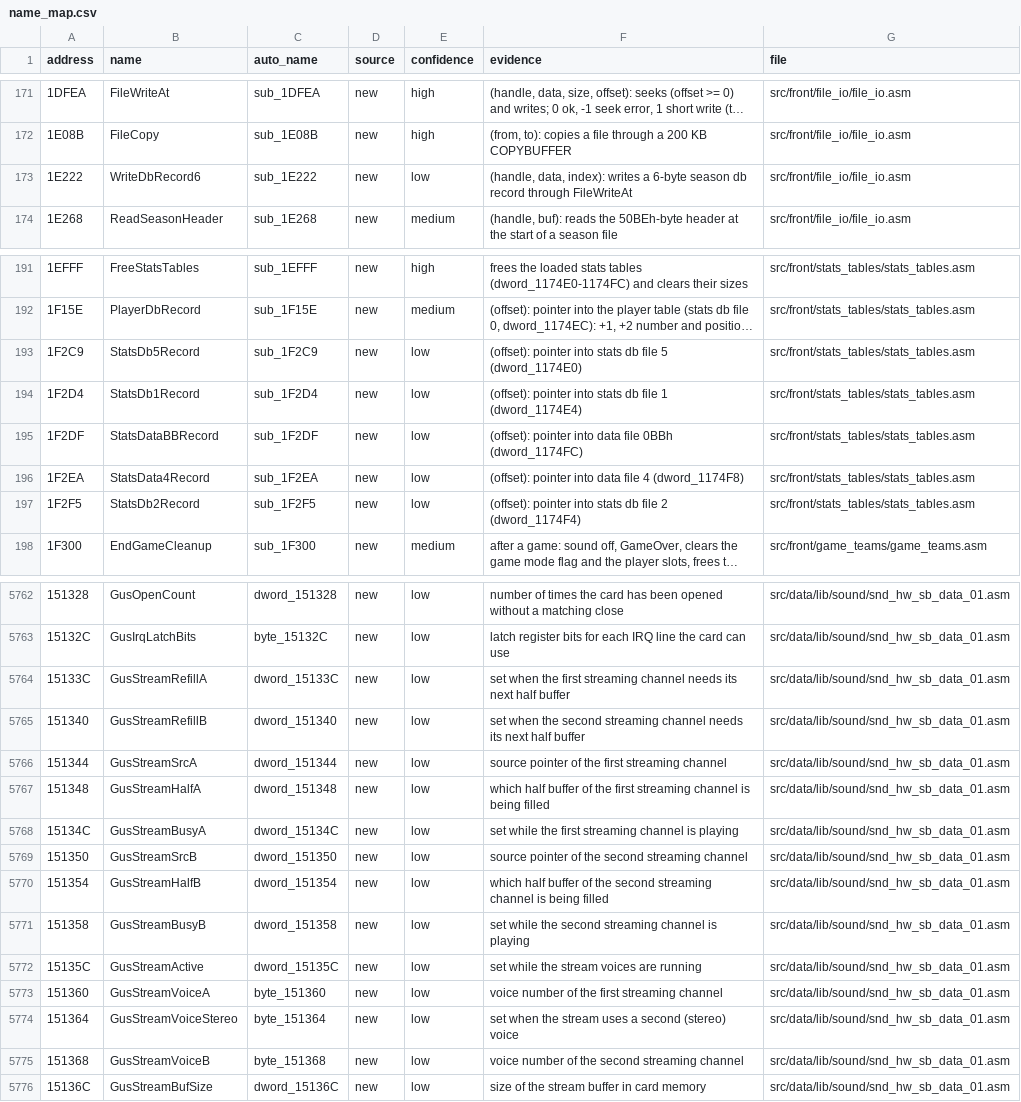
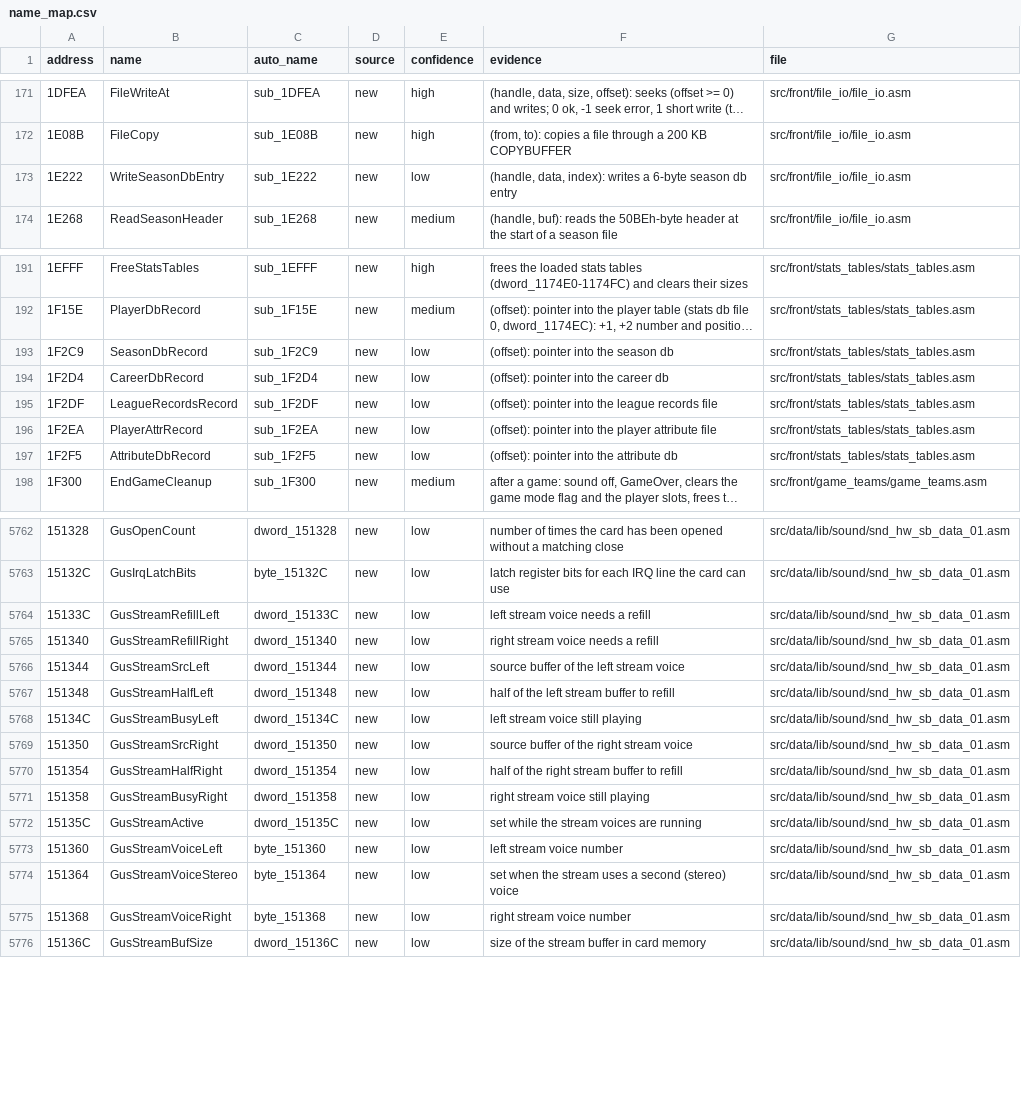
Before and after one commit to abdulahmad/NHL96PC, a CSV file: docs/name_map.csv, drawn as a sheet; only a part is shown, gaps mark what is left out; long unchanged cells end in …; the diff covers the shown part only; the diff names each change by its address in the sheet, - before the commit and + after, or states it on an @@ line.

```diff
--- a/docs/name_map.csv
+++ b/docs/name_map.csv
-B173 (name): WriteDbRecord6
+B173 (name): WriteSeasonDbEntry
-F173 (evidence): …season db record through FileWriteAt
+F173 (evidence): …season db entry
-B193 (name): StatsDb5Record
+B193 (name): SeasonDbRecord
-F193 (evidence): (offset): pointer into stats db file 5 (dword_1174E0)
+F193 (evidence): (offset): pointer into the season db
-B194 (name): StatsDb1Record
+B194 (name): CareerDbRecord
-F194 (evidence): (offset): pointer into stats db file 1 (dword_1174E4)
+F194 (evidence): (offset): pointer into the career db
-B195 (name): StatsDataBBRecord
+B195 (name): LeagueRecordsRecord
-F195 (evidence): …pointer into data file 0BBh (dword_1174FC)
+F195 (evidence): …pointer into the league records file
-B196 (name): StatsData4Record
+B196 (name): PlayerAttrRecord
-F196 (evidence): …pointer into data file 4 (dword_1174F8)
+F196 (evidence): …pointer into the player attribute file
-B197 (name): StatsDb2Record
+B197 (name): AttributeDbRecord
-F197 (evidence): …pointer into stats db file 2 (dword_1174F4)
+F197 (evidence): …pointer into the attribute db
-B5764 (name): GusStreamRefillA
+B5764 (name): GusStreamRefillLeft
-F5764 (evidence): set when the first streaming channel needs its next half buffer
+F5764 (evidence): left stream voice needs a refill
-B5765 (name): GusStreamRefillB
+B5765 (name): GusStreamRefillRight
-F5765 (evidence): set when the second streaming channel needs its next half buffer
+F5765 (evidence): right stream voice needs a refill
-B5766 (name): GusStreamSrcA
+B5766 (name): GusStreamSrcLeft
-F5766 (evidence): source pointer of the first streaming channel
+F5766 (evidence): source buffer of the left stream voice
-B5767 (name): GusStreamHalfA
+B5767 (name): GusStreamHalfLeft
-F5767 (evidence): which half buffer of the first streaming channel is being filled
+F5767 (evidence): half of the left stream buffer to refill
-B5768 (name): GusStreamBusyA
+B5768 (name): GusStreamBusyLeft
-F5768 (evidence): set while the first streaming channel is playing
+F5768 (evidence): left stream voice still playing
-B5769 (name): GusStreamSrcB
+B5769 (name): GusStreamSrcRight
-F5769 (evidence): source pointer of the second streaming channel
+F5769 (evidence): source buffer of the right stream voice
-B5770 (name): GusStreamHalfB
+B5770 (name): GusStreamHalfRight
-F5770 (evidence): which half buffer of the second streaming channel is being filled
+F5770 (evidence): half of the right stream buffer to refill
-B5771 (name): GusStreamBusyB
+B5771 (name): GusStreamBusyRight
-F5771 (evidence): set while the second streaming channel is playing
+F5771 (evidence): right stream voice still playing
-B5773 (name): GusStreamVoiceA
+B5773 (name): GusStreamVoiceLeft
-F5773 (evidence): voice number of the first streaming channel
+F5773 (evidence): left stream voice number
-B5775 (name): GusStreamVoiceB
+B5775 (name): GusStreamVoiceRight
-F5775 (evidence): voice number of the second streaming channel
+F5775 (evidence): right stream voice number
```
Also changed, not shown: 24 edited cells elsewhere in this file, 22 other files.
